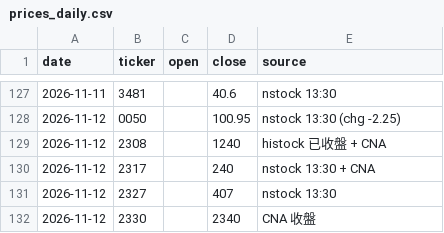
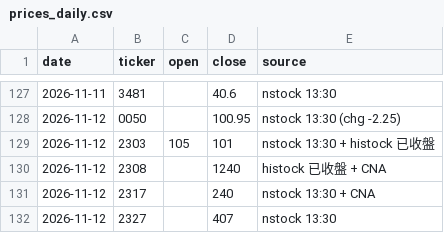
Before and after one commit to markwu831-prog/tw-stock-news, a CSV file: data/prices_daily.csv, drawn as a sheet; only a part is shown, gaps mark what is left out; the shorter side is filled out with more unchanged rows; the diff names each change by its address in the sheet, - before the commit and + after, or states it on an @@ line.

```diff
--- a/data/prices_daily.csv
+++ b/data/prices_daily.csv
+row 129: 2026-11-12 | 2303 | 105 | 101 | nstock 13:30 + histock 已收盤
```
Also changed, not shown: data/news_log.csv, data/predictions_daily.csv, 1 other file.
